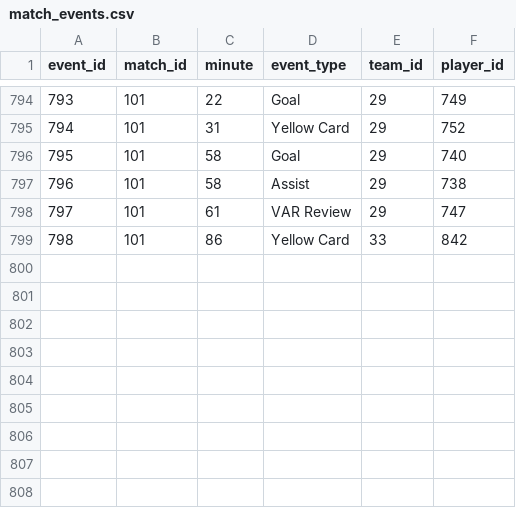
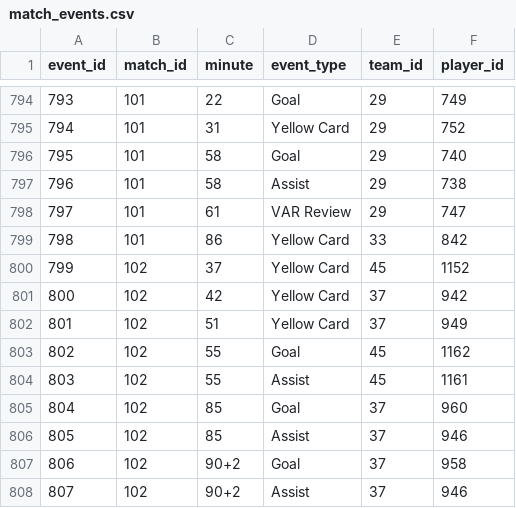
Before and after one commit to mominullptr/FIFA-World-Cup-2026-Dataset, a CSV file: match_events.csv, drawn as a sheet; only a part is shown, gaps mark what is left out; the diff names each change by its address in the sheet, - before the commit and + after, or states it on an @@ line.

```diff
--- a/match_events.csv
+++ b/match_events.csv
+row 800: 799 | 102 | 37 | Yellow Card | 45 | 1152
+row 801: 800 | 102 | 42 | Yellow Card | 37 | 942
+row 802: 801 | 102 | 51 | Yellow Card | 37 | 949
+row 803: 802 | 102 | 55 | Goal | 45 | 1162
+row 804: 803 | 102 | 55 | Assist | 45 | 1161
+row 805: 804 | 102 | 85 | Goal | 37 | 960
+row 806: 805 | 102 | 85 | Assist | 37 | 946
+row 807: 806 | 102 | 90+2 | Goal | 37 | 958
+row 808: 807 | 102 | 90+2 | Assist | 37 | 946
```
Also changed, not shown: match_lineups.csv, match_prediction_features.csv, 10 other files.
